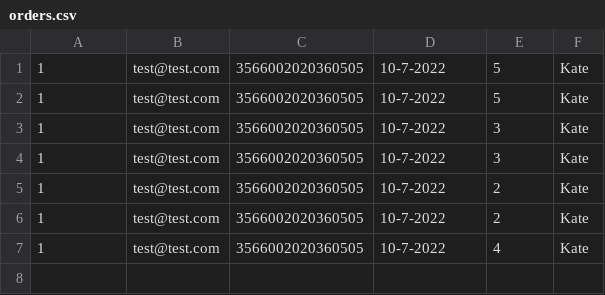
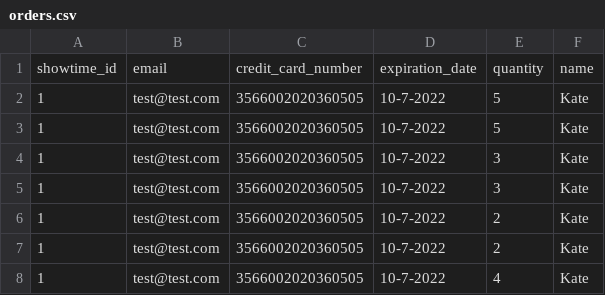
Before and after one commit to kweingart08/ticket-taker, a CSV file: orders.csv, drawn as a sheet.

```diff
--- a/orders.csv
+++ b/orders.csv
@@ -1 +1,2 @@
+showtime_id,email,credit_card_number,expiration_date,quantity,name
 1,test@test.com,3566002020360505,10-7-2022,5,Kate
```
Also changed, not shown: 2 other files.
